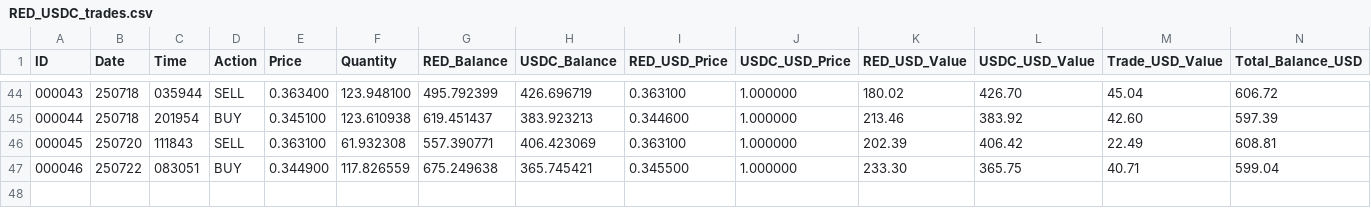
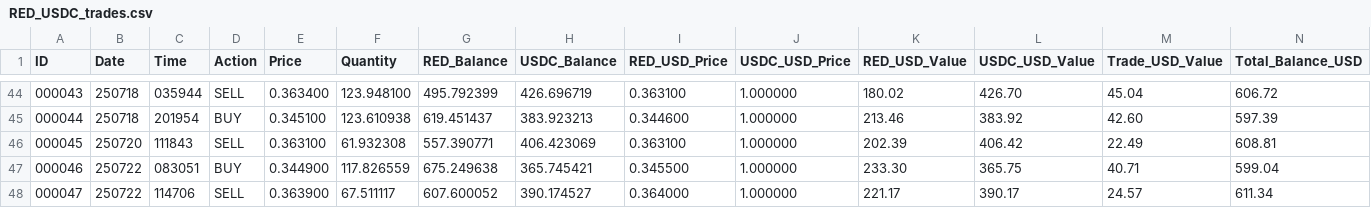
Before and after one commit to SmartOnStuff/LazaiTrader, a CSV file: logs/RED_USDC_trades.csv, drawn as a sheet; only a part is shown, gaps mark what is left out; rows hold the shown columns only; the diff names each change by its address in the sheet, - before the commit and + after, or states it on an @@ line.

Commit message:
Auto-push: Updated trade data

```diff
--- a/logs/RED_USDC_trades.csv
+++ b/logs/RED_USDC_trades.csv
+row 48: 000047 | 250722 | 114706 | SELL | 0.363900 | 67.511117 | 607.600052 | 390.174527 | 0.364000 | 1.000000 | 221.17 | 390.17 | 24.57 | 611.34
```
